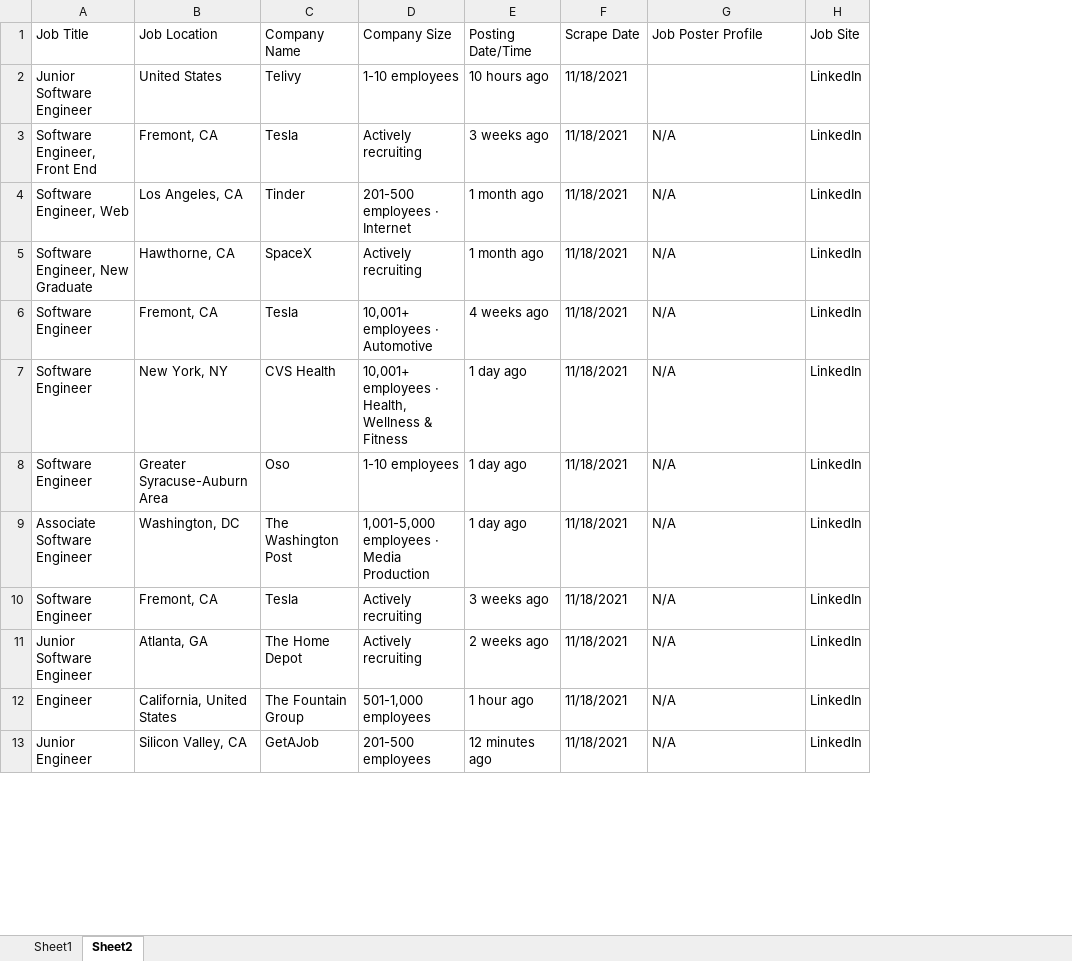
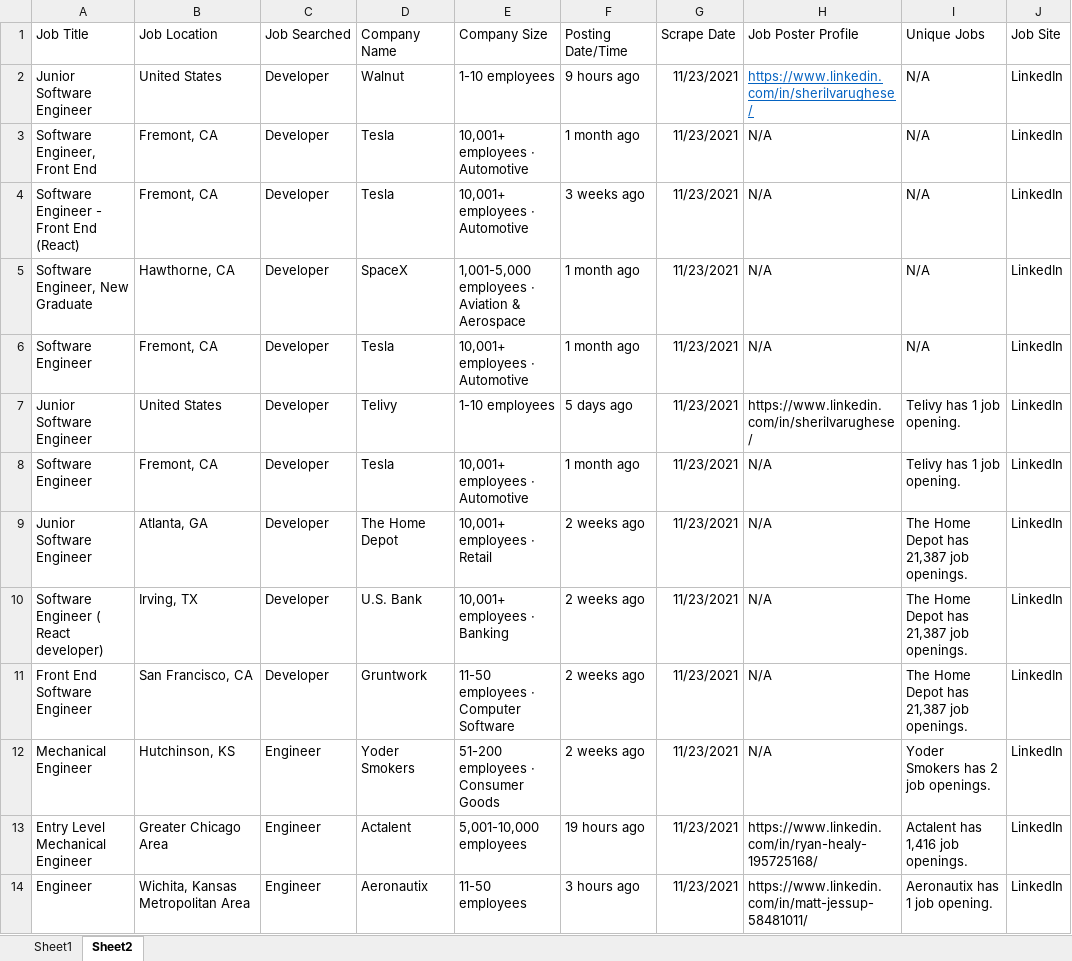
Before and after one commit to Sales-Automation-Suite/P3SalesAutomationSuite, an Excel workbook: ScrapeJobPostData/ScrapeJobPostDataLinkedIn/JobTitle-JobURL.xlsx, sheet Sheet2, drawn as a sheet; only a part is shown; values as stored, in another font and other column widths than the file's, no borders; removed rows and columns are numbered as before the commit, all else as after; the diff covers the shown part only; the diff names each change by its address in the sheet, - before the commit and + after, or states it on an @@ line.

```diff
--- a/ScrapeJobPostData/ScrapeJobPostDataLinkedIn/JobTitle-JobURL.xlsx (sheet Sheet2)
+++ b/ScrapeJobPostData/ScrapeJobPostDataLinkedIn/JobTitle-JobURL.xlsx (sheet Sheet2)
+column C (Job Searched), rows 2-3: Developer | Developer; rows 5-6: Developer | Developer; rows 8-9: Developer | Developer; row 14: Engineer
+column I (Unique Jobs), rows 2-3: N/A | N/A; rows 5-6: N/A | N/A; rows 8-9: Telivy has 1 job opening. | The Home Depot has 21,387 job openings.; row 14: Aeronautix has 1 job opening.
-D2 (Company Name): Telivy
+D2 (Company Name): Walnut
-F2 (Posting Date/Time): 10 hours ago
+F2 (Posting Date/Time): 9 hours ago
-G2:G3 (Scrape Date): 11/18/2021
+G2:G3 (Scrape Date): 11/23/2021
-H2 (Job Poster Profile): (empty)
+H2 (Job Poster Profile): https://www.linkedin.com/in/sherilvarughese/
-E3 (Company Size): Actively recruiting
+E3 (Company Size): 10,001+ employees · Automotive
-F3 (Posting Date/Time): 3 weeks ago
+F3 (Posting Date/Time): 1 month ago
-row 4: Software Engineer, Web | Los Angeles, CA | Tinder | 201-500 employees · Internet | 1 month ago | 11/18/2021 | N/A | LinkedIn
+row 4: Software Engineer - Front End (React) | Fremont, CA | Developer | Tesla | 10,001+ employees · Automotive | 3 weeks ago | 11/23/2021 | N/A | N/A | LinkedIn
-E5 (Company Size): Actively recruiting
+E5 (Company Size): 1,001-5,000 employees · Aviation & Aerospace
-G5:G6 (Scrape Date): 11/18/2021
+G5:G6 (Scrape Date): 11/23/2021
-F6 (Posting Date/Time): 4 weeks ago
+F6 (Posting Date/Time): 1 month ago
-row 7: Software Engineer | New York, NY | CVS Health | 10,001+ employees · Health, Wellness & Fitness | 1 day ago | 11/18/2021 | N/A | LinkedIn
-row 8: Software Engineer | Greater Syracuse-Auburn Area | Oso | 1-10 employees | 1 day ago | 11/18/2021 | N/A | LinkedIn
-row 9: Associate Software Engineer | Washington, DC | The Washington Post | 1,001-5,000 employees · Media Production | 1 day ago | 11/18/2021 | N/A | LinkedIn
+row 7: Junior Software Engineer | United States | Developer | Telivy | 1-10 employees | 5 days ago | 11/23/2021 | https://www.linkedin.com/in/sherilvarughese/ | Telivy has 1 job opening. | LinkedIn
-E8 (Company Size): Actively recruiting
+E8 (Company Size): 10,001+ employees · Automotive
-F8 (Posting Date/Time): 3 weeks ago
+F8 (Posting Date/Time): 1 month ago
-G8:G9 (Scrape Date): 11/18/2021
+G8:G9 (Scrape Date): 11/23/2021
-E9 (Company Size): Actively recruiting
+E9 (Company Size): 10,001+ employees · Retail
+row 10: Software Engineer ( React developer) | Irving, TX | Developer | U.S. Bank | 10,001+ employees · Banking | 2 weeks ago | 11/23/2021 | N/A | The Home Depot has 21,387 job openings. | LinkedIn
+row 11: Front End Software Engineer | San Francisco, CA | Developer | Gruntwork | 11-50 employees · Computer Software | 2 weeks ago | 11/23/2021 | N/A | The Home Depot has 21,387 job openings. | LinkedIn
+row 12: Mechanical Engineer | Hutchinson, KS | Engineer | Yoder Smokers | 51-200 employees · Consumer Goods | 2 weeks ago | 11/23/2021 | N/A | Yoder Smokers has 2 job openings. | LinkedIn
+row 13: Entry Level Mechanical Engineer | Greater Chicago Area | Engineer | Actalent | 5,001-10,000 employees | 19 hours ago | 11/23/2021 | https://www.linkedin.com/in/ryan-healy-195725168/ | Actalent has 1,416 job openings. | LinkedIn
-B14 (Job Location): California, United States
+B14 (Job Location): Wichita, Kansas Metropolitan Area
-D14 (Company Name): The Fountain Group
+D14 (Company Name): Aeronautix
-E14 (Company Size): 501-1,000 employees
+E14 (Company Size): 11-50 employees
-F14 (Posting Date/Time): 1 hour ago
+F14 (Posting Date/Time): 3 hours ago
-G14 (Scrape Date): 11/18/2021
+G14 (Scrape Date): 11/23/2021
-H14 (Job Poster Profile): N/A
+H14 (Job Poster Profile): https://www.linkedin.com/in/matt-jessup-58481011/
-row 13: Junior Engineer | Silicon Valley, CA | GetAJob | 201-500 employees | 12 minutes ago | 11/18/2021 | N/A | LinkedIn
```
Also changed, not shown: 64 added rows, 5 removed rows and 15 edited cells elsewhere in this sheet, sheet Sheet1, 4 other files.
